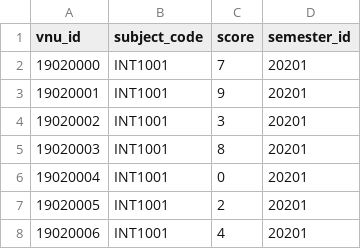
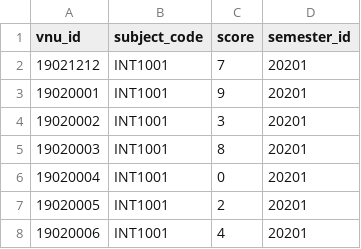
Before and after one commit to miaht94/Student-Management, a CSV file: SampleData/int1001_score.csv, drawn as a sheet; only a part is shown.

```diff
--- a/SampleData/int1001_score.csv
+++ b/SampleData/int1001_score.csv
@@ -1,3 +1,3 @@
 vnu_id,subject_code,score,semester_id
-19020000,INT1001,7,20201
+19021212,INT1001,7,20201
 19020001,INT1001,9,20201
```
Also changed, not shown: SampleData/caclc4_classmember.csv, SampleData/int1002_score.csv, 9 other files.
